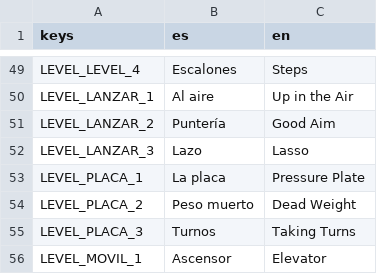
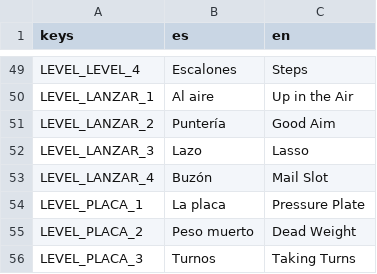
Before and after one commit to vittocher/emboque-de-a-dos, a CSV file: i18n/textos.csv, drawn as a sheet; only a part is shown, gaps mark what is left out; the shorter side is filled out with more unchanged rows.

```diff
--- a/i18n/textos.csv
+++ b/i18n/textos.csv
@@ -52,2 +52,3 @@ LEVEL_LANZAR_2,Puntería,Good Aim
 LEVEL_LANZAR_3,Lazo,Lasso
+LEVEL_LANZAR_4,Buzón,Mail Slot
 LEVEL_PLACA_1,La placa,Pressure Plate
```
Also changed, not shown: 5 other files.
